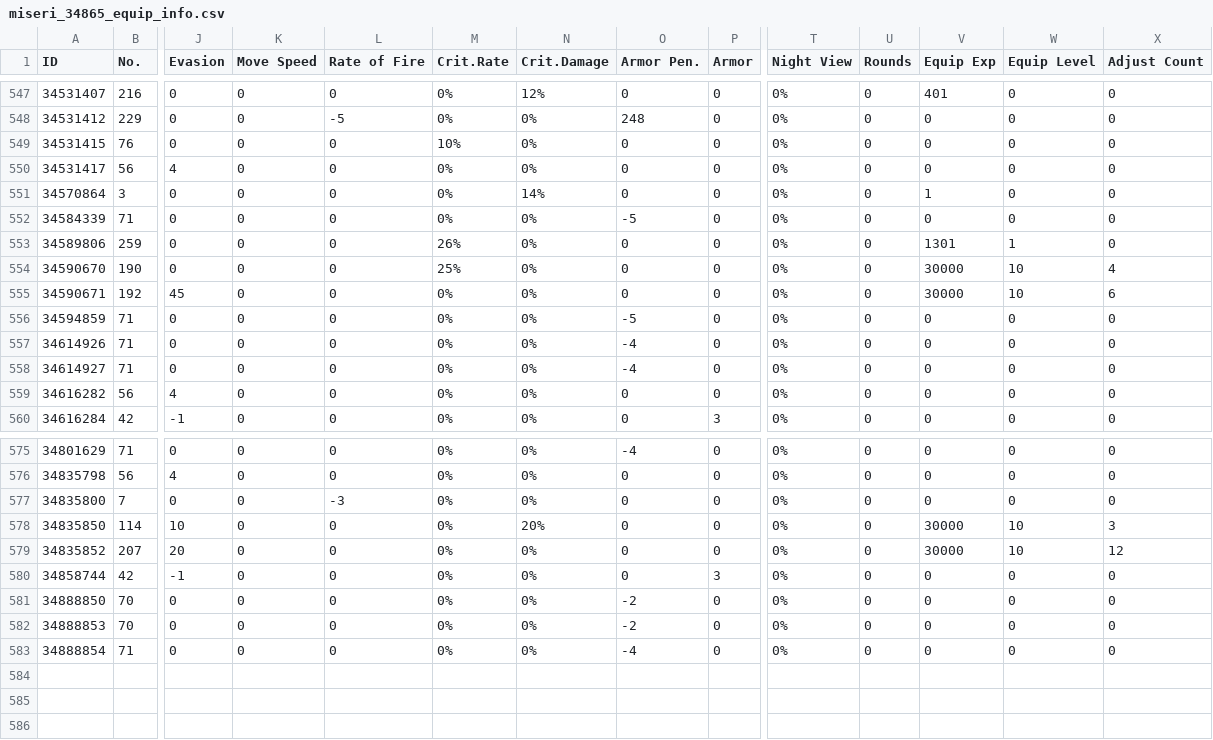
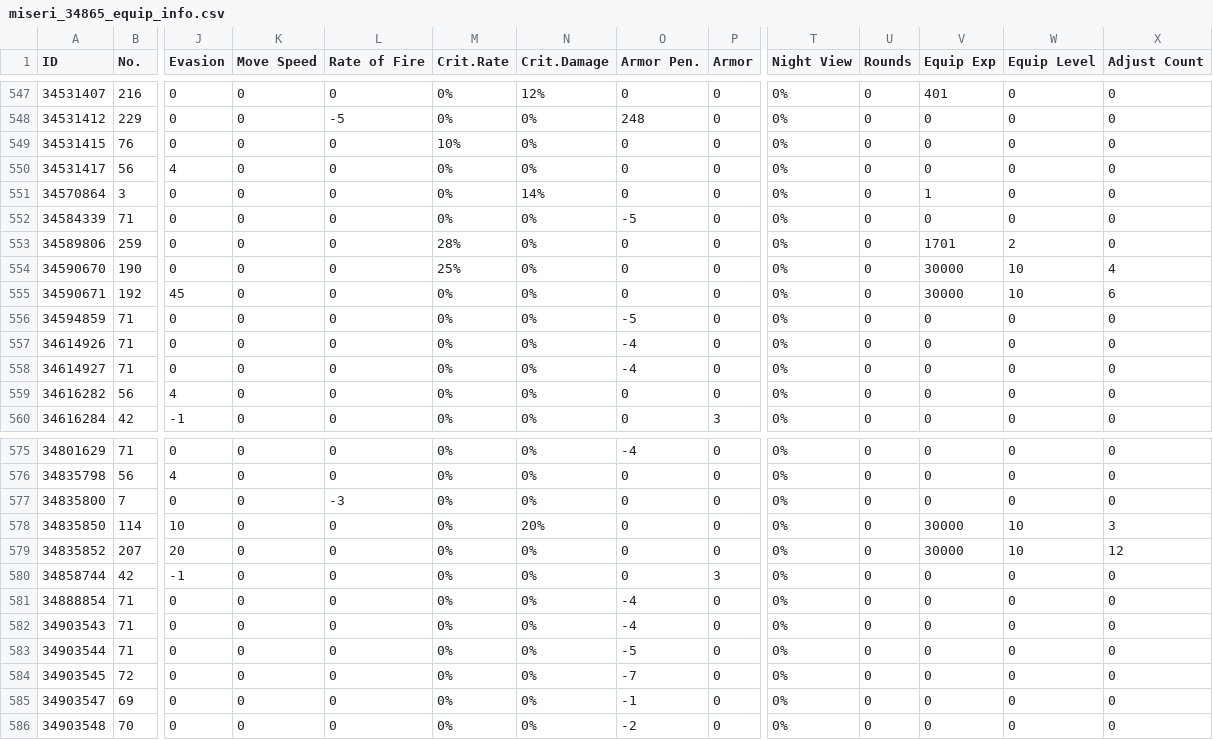
Before and after one commit to m1s3ri/90wish, a CSV file: miseri_34865_equip_info.csv, drawn as a sheet; only a part is shown, gaps mark what is left out; removed rows and columns are numbered as before the commit, all else as after; rows hold the shown columns only; the diff names each change by its address in the sheet, - before the commit and + after, or states it on an @@ line.

```diff
--- a/miseri_34865_equip_info.csv
+++ b/miseri_34865_equip_info.csv
-M553 (Crit.Rate): 26%
+M553 (Crit.Rate): 28%
-V553 (Equip Exp): 1301
+V553 (Equip Exp): 1701
-W553 (Equip Level): 1
+W553 (Equip Level): 2
-row 581: 34888850 | 70 | 0 | 0 | 0 | 0% | 0% | -2 | 0 | 0% | 0 | 0 | 0 | 0
-row 582: 34888853 | 70 | 0 | 0 | 0 | 0% | 0% | -2 | 0 | 0% | 0 | 0 | 0 | 0
+row 582: 34903543 | 71 | 0 | 0 | 0 | 0% | 0% | -4 | 0 | 0% | 0 | 0 | 0 | 0
+row 583: 34903544 | 71 | 0 | 0 | 0 | 0% | 0% | -5 | 0 | 0% | 0 | 0 | 0 | 0
+row 584: 34903545 | 72 | 0 | 0 | 0 | 0% | 0% | -7 | 0 | 0% | 0 | 0 | 0 | 0
+row 585: 34903547 | 69 | 0 | 0 | 0 | 0% | 0% | -1 | 0 | 0% | 0 | 0 | 0 | 0
+row 586: 34903548 | 70 | 0 | 0 | 0 | 0% | 0% | -2 | 0 | 0% | 0 | 0 | 0 | 0
```
Also changed, not shown: miseri_34865__theater_optimize_team.csv, miseri_34865_coalition_info.csv, 4 other files.
